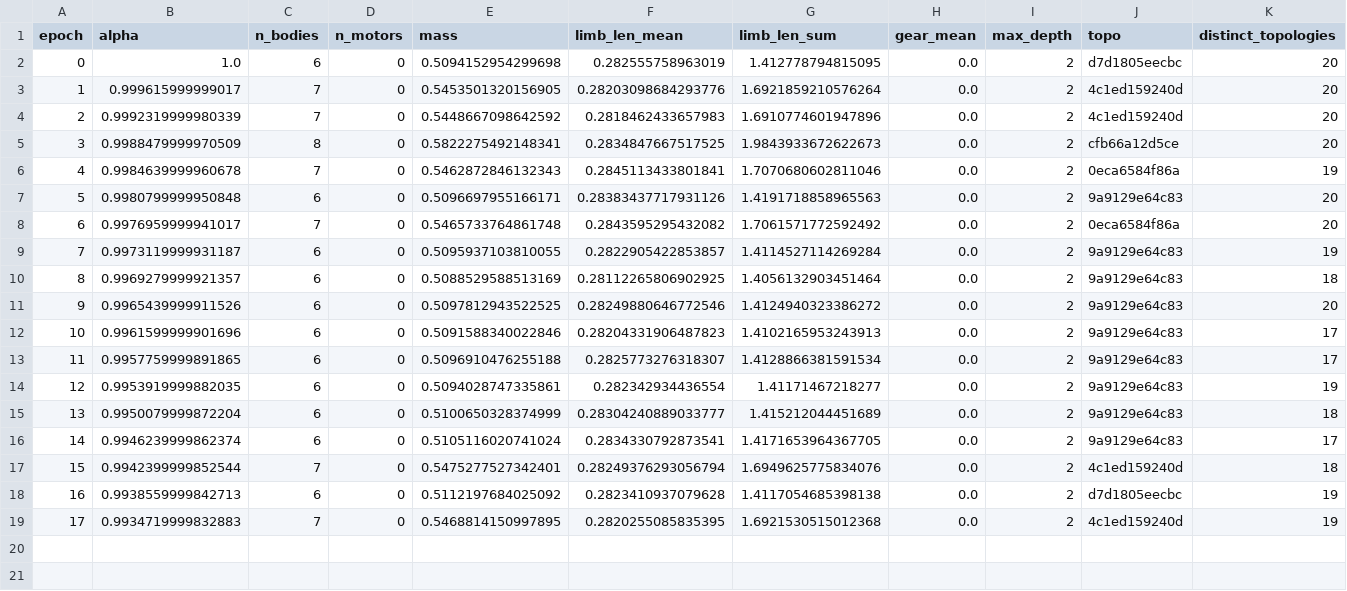
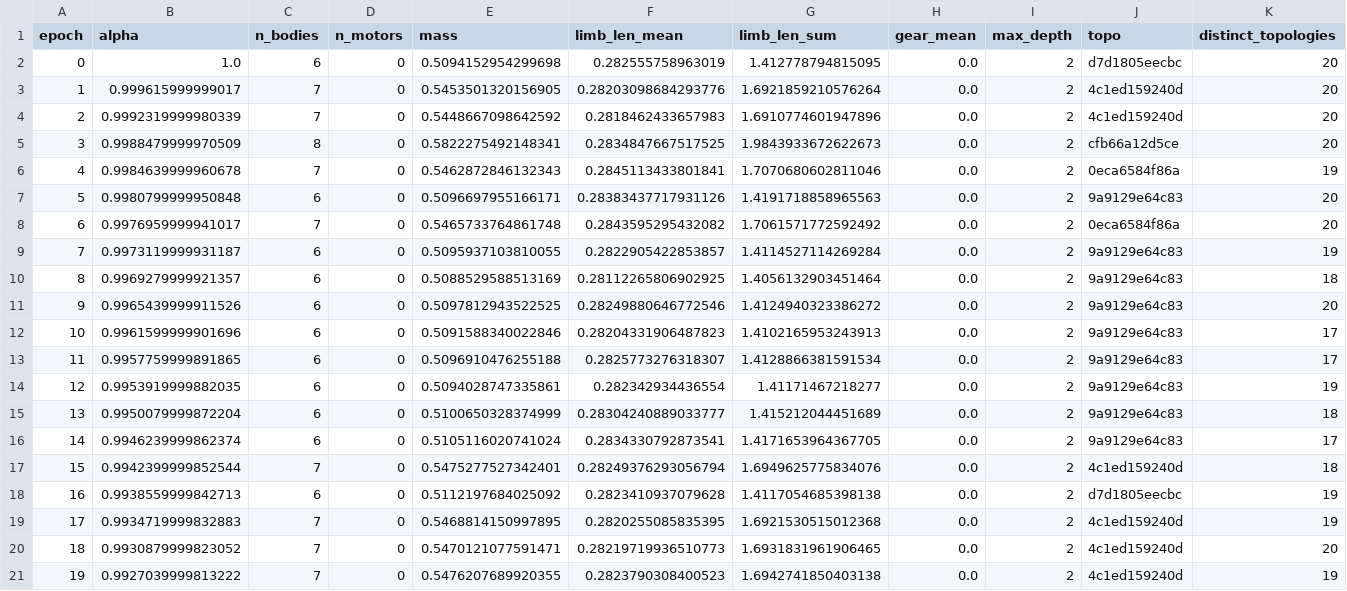
Before and after one commit to anoop-rehman/utmist-vc2-phase2, a CSV file: runs/d3_e3_adversarial/census/rtg_e3_s3_morph.csv, drawn as a sheet; only a part is shown; rows hold the shown columns only; the diff names each change by its address in the sheet, - before the commit and + after, or states it on an @@ line.

```diff
--- a/runs/d3_e3_adversarial/census/rtg_e3_s3_morph.csv
+++ b/runs/d3_e3_adversarial/census/rtg_e3_s3_morph.csv
+row 20: 18 | 0.9930879999823052 | 7 | 0 | 0.5470121077591471 | 0.28219719936510773 | 1.6931831961906465 | 0.0 | 2 | 4c1ed159240d | 20
+row 21: 19 | 0.9927039999813222 | 7 | 0 | 0.5476207689920355 | 0.2823790308400523 | 1.6942741850403138 | 0.0 | 2 | 4c1ed159240d | 19
```
Also changed, not shown: runs/d3_e3_adversarial/census/population.csv, runs/d3_e3_adversarial/census/rtg_e3_s1_morph.csv, 6 other files.
